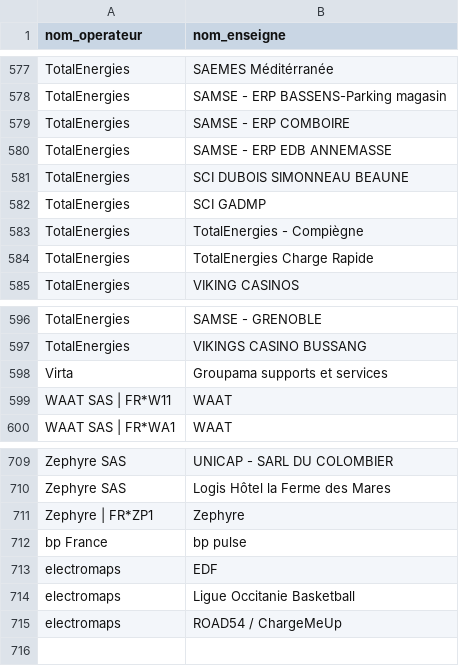
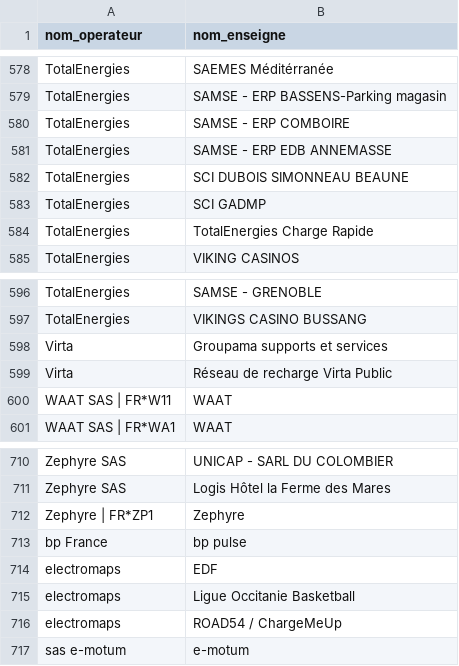
Before and after one commit to Jungle-Bus/ref-EU-EVSE, a CSV file: opendata_networks.csv, drawn as a sheet; only a part is shown, gaps mark what is left out; the diff covers the shown part only.

```diff
--- a/opendata_networks.csv
+++ b/opendata_networks.csv
@@ -582,3 +583,2 @@ TotalEnergies,SCI DUBOIS SIMONNEAU BEAUNE
 TotalEnergies,SCI GADMP
-TotalEnergies,TotalEnergies - Compiègne
 TotalEnergies,TotalEnergies Charge Rapide
@@ -598,2 +598,3 @@ TotalEnergies, VIKINGS CASINO BUSSANG
 Virta,Groupama supports et services
+Virta,Réseau de recharge Virta Public
 WAAT SAS | FR*W11,WAAT
@@ -715 +716,2 @@ electromaps,Ligue Occitanie Basketball
 electromaps,ROAD54 / ChargeMeUp
+sas e-motum,e-motum
```
Also changed, not shown: 6 added rows and 5 removed rows elsewhere in this file.
